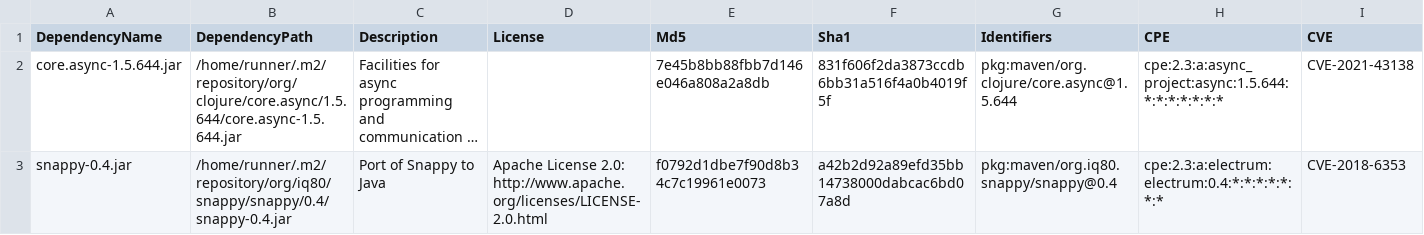
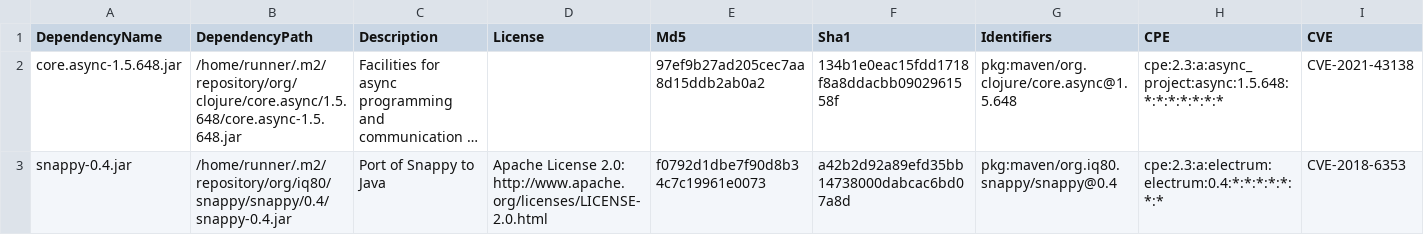
Before and after one commit to piotr-yuxuan/welcome-base-api, a CSV file: doc/known-vulnerabilities.csv, drawn as a sheet; only a part is shown; long unchanged cells end in …; the diff names each change by its address in the sheet, - before the commit and + after, or states it on an @@ line.

Commit message:
Update known vulnerabilities

```diff
--- a/doc/known-vulnerabilities.csv
+++ b/doc/known-vulnerabilities.csv
-A2 (DependencyName): core.async-1.5.644.jar
+A2 (DependencyName): core.async-1.5.648.jar
-B2 (DependencyPath): /home/runner/.m2/repository/org/clojure/core.async/1.5.644/core.async-1.5.644.jar
+B2 (DependencyPath): /home/runner/.m2/repository/org/clojure/core.async/1.5.648/core.async-1.5.648.jar
-E2 (Md5): 7e45b8bb88fbb7d146e046a808a2a8db
+E2 (Md5): 97ef9b27ad205cec7aa8d15ddb2ab0a2
-F2 (Sha1): 831f606f2da3873ccdb6bb31a516f4a0b4019f5f
+F2 (Sha1): 134b1e0eac15fdd1718f8a8ddacbb0902961558f
-G2 (Identifiers): pkg:maven/org.clojure/core.async@1.5.644
+G2 (Identifiers): pkg:maven/org.clojure/core.async@1.5.648
-H2 (CPE): cpe:2.3:a:async_project:async:1.5.644:*:*:*:*:*:*:*
+H2 (CPE): cpe:2.3:a:async_project:async:1.5.648:*:*:*:*:*:*:*
```
